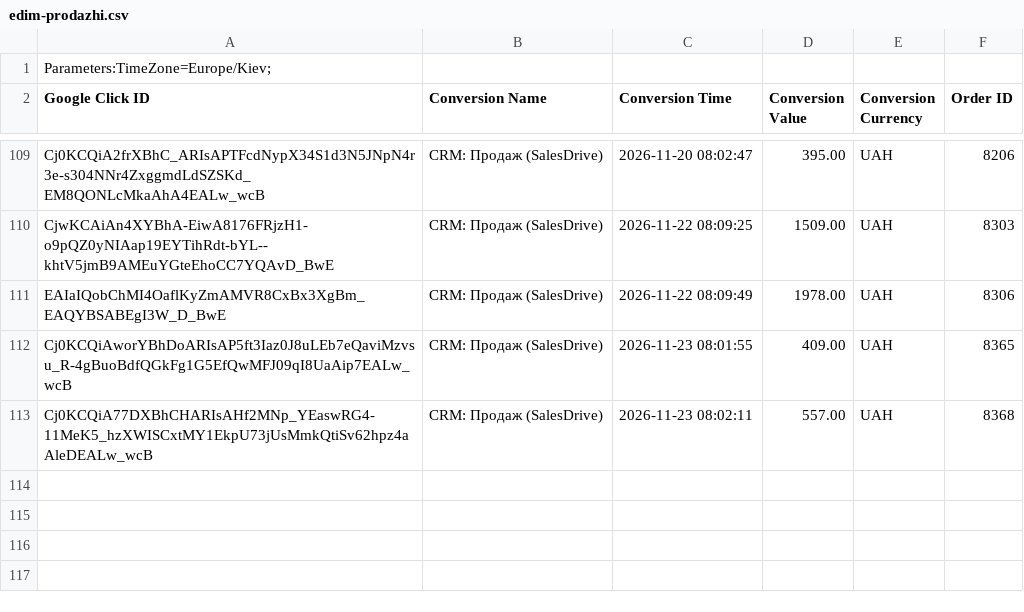
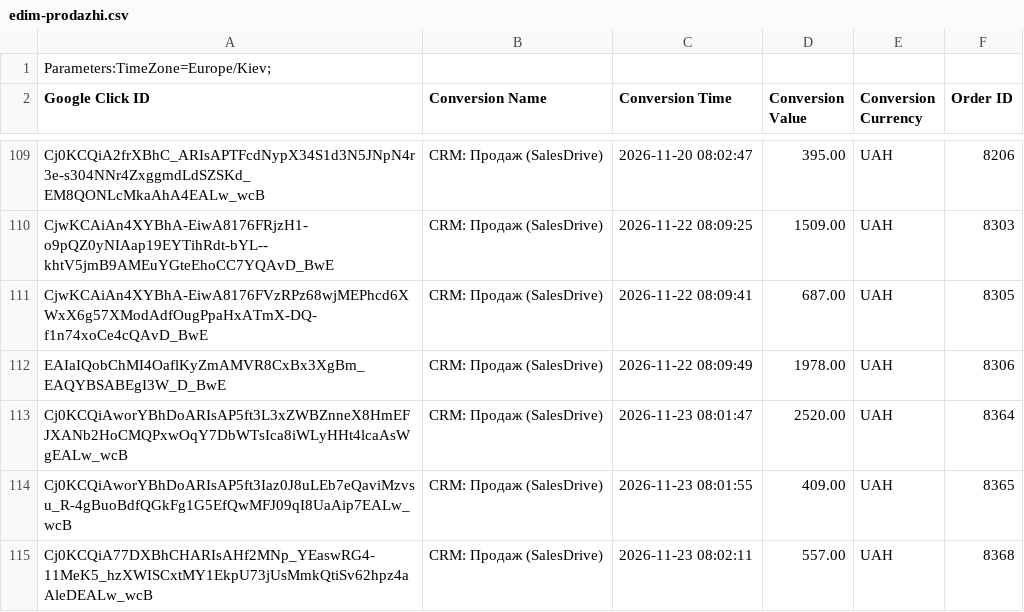
Before and after one commit to enagrosvit-beep/pub, a CSV file: konversii/edim-prodazhi.csv, drawn as a sheet; only a part is shown, gaps mark what is left out.

```diff
--- a/konversii/edim-prodazhi.csv
+++ b/konversii/edim-prodazhi.csv
@@ -110,3 +110,5 @@ Cj0KCQiA2frXBhC_ARIsAPTFcdNypX34S1d3N5JNpN4r3e-s304NNr4ZxggmdLdSZSKd_EM8QONLcMka
 CjwKCAiAn4XYBhA-EiwA8176FRjzH1-o9pQZ0yNIAap19EYTihRdt-bYL--khtV5jmB9AMEuYGteEhoCC7YQAvD_BwE,CRM: Продаж (SalesDrive),2026-11-22 08:09:25,1509.00,UAH,8303
+CjwKCAiAn4XYBhA-EiwA8176FVzRPz68wjMEPhcd6XWxX6g57XModAdfOugPpaHxATmX-DQ-f1n74xoCe4cQAvD_BwE,CRM: Продаж (SalesDrive),2026-11-22 08:09:41,687.00,UAH,8305
 EAIaIQobChMI4OaflKyZmAMVR8CxBx3XgBm_EAQYBSABEgI3W_D_BwE,CRM: Продаж (SalesDrive),2026-11-22 08:09:49,1978.00,UAH,8306
+Cj0KCQiAworYBhDoARIsAP5ft3L3xZWBZnneX8HmEFJXANb2HoCMQPxwOqY7DbWTsIca8iWLyHHt4lcaAsWgEALw_wcB,CRM: Продаж (SalesDrive),2026-11-23 08:01:47,2520.00,UAH,8364
 Cj0KCQiAworYBhDoARIsAP5ft3Iaz0J8uLEb7eQaviMzvsu_R-4gBuoBdfQGkFg1G5EfQwMFJ09qI8UaAip7EALw_wcB,CRM: Продаж (SalesDrive),2026-11-23 08:01:55,409.00,UAH,8365
```
Also changed, not shown: konversii/harbuz-prodazhi.csv, konversii/harbuz-teg-koryhuvannya.csv, 1 other file.
